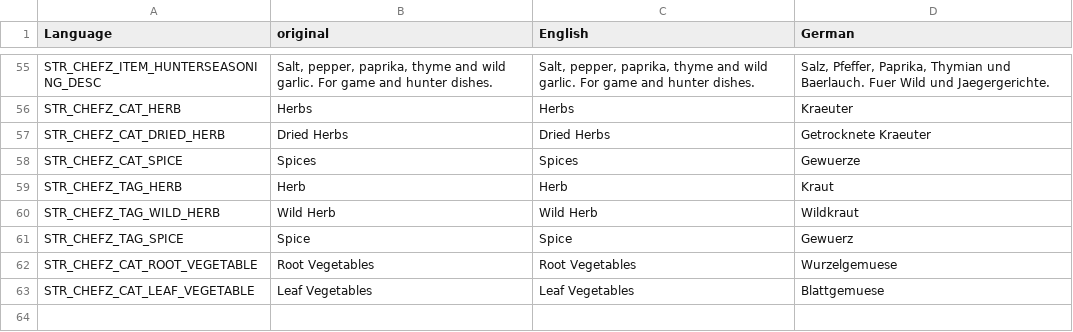
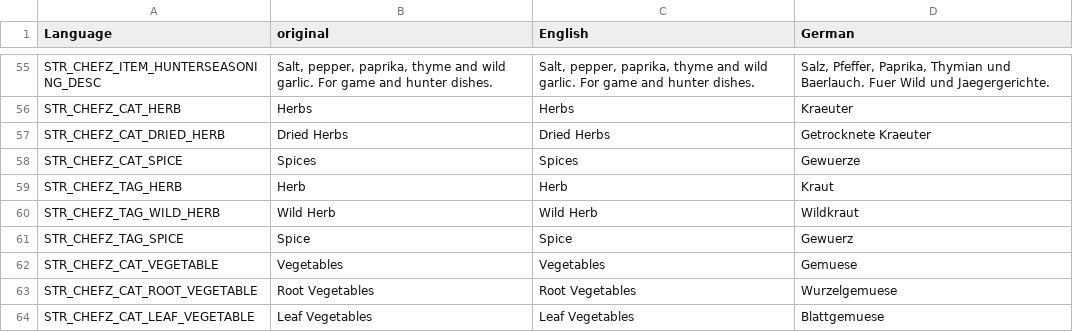
Before and after one commit to Psyern/Psyerns_ChefZ, a CSV file: Psyerns_ChefZ_Core/Addons/ChefZ_Ingredients/Language/stringtable.csv, drawn as a sheet; only a part is shown, gaps mark what is left out; the diff names each change by its address in the sheet, - before the commit and + after, or states it on an @@ line.

```diff
--- a/Psyerns_ChefZ_Core/Addons/ChefZ_Ingredients/Language/stringtable.csv
+++ b/Psyerns_ChefZ_Core/Addons/ChefZ_Ingredients/Language/stringtable.csv
+row 62: STR_CHEFZ_CAT_VEGETABLE | Vegetables | Vegetables | Gemuese
```
Also changed, not shown: 21 other files.
